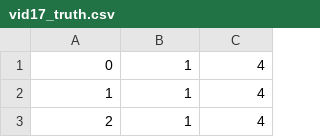
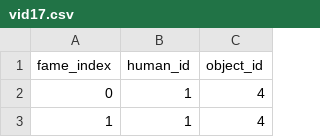
Before and after one commit to gabrieljamesbenedict/thesis, a CSV file: src/eval/gt/vid17.csv (was src/eval/gt/vid17_truth.csv), drawn as a sheet; only a part is shown; the shorter side is filled out with more unchanged rows; the diff names each change by its address in the sheet, - before the commit and + after, or states it on an @@ line.

```diff
--- a/src/eval/gt/vid17_truth.csv
+++ b/src/eval/gt/vid17.csv
+row 1: fame_index | human_id | object_id
```
Also changed, not shown: 7 other files.
